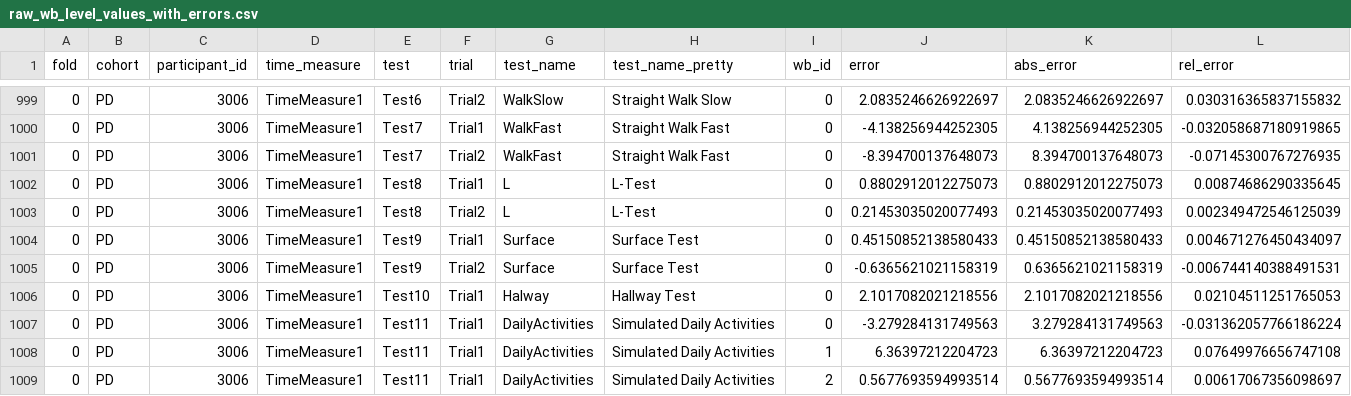
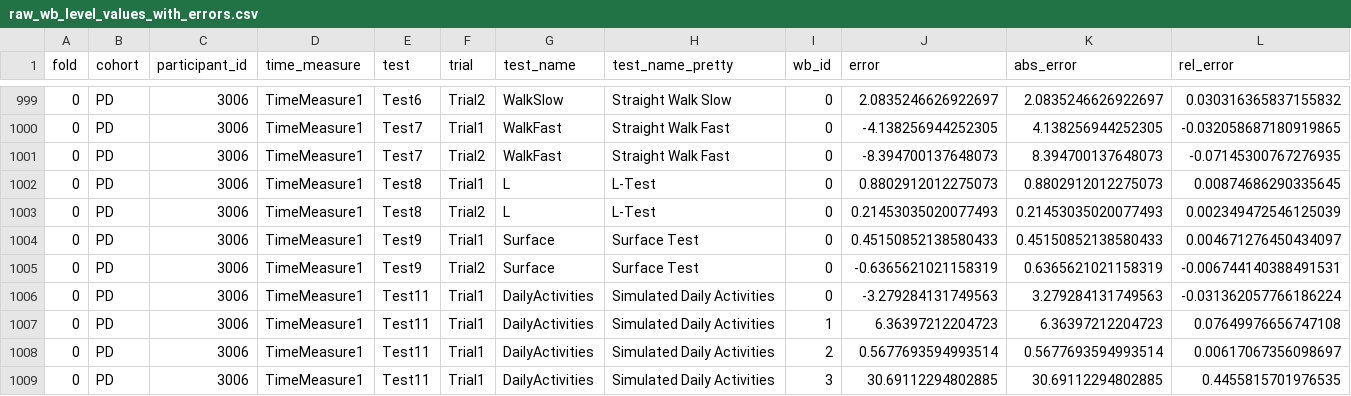
Before and after one commit to mobilise-d/mobgap_validation, a CSV file: results/cad/laboratory/HKLeeImproved/raw_wb_level_values_with_errors.csv, drawn as a sheet; only a part is shown, gaps mark what is left out; the shorter side is filled out with more unchanged rows; rows hold the shown columns only; the diff names each change by its address in the sheet, - before the commit and + after, or states it on an @@ line.

```diff
--- a/results/cad/laboratory/HKLeeImproved/raw_wb_level_values_with_errors.csv
+++ b/results/cad/laboratory/HKLeeImproved/raw_wb_level_values_with_errors.csv
-row 1006: 0 | PD | 3006 | TimeMeasure1 | Test10 | Trial1 | Halway | Hallway Test | 0 | 2.1017082021218556 | 2.1017082021218556 | 0.02104511251765053
```
Also changed, not shown: results/cad/laboratory/HKLeeImproved/single_results.csv, results/cad/laboratory/ShinImproved/single_results.csv, 5 other files.
